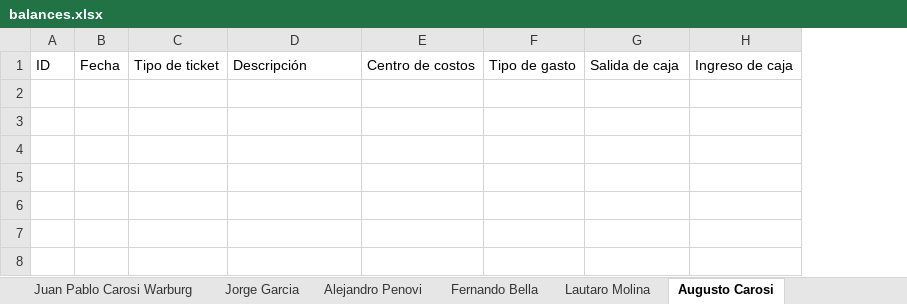
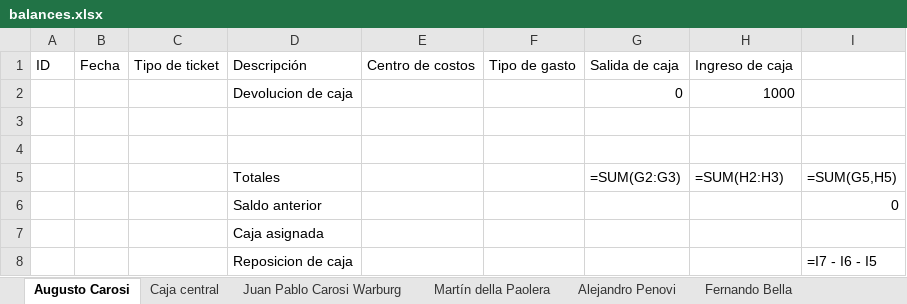
Before and after one commit to JuampiCarosi/rendiciones, an Excel workbook: public/balances.xlsx, sheet Augusto Carosi, drawn as a sheet; values as stored, in another font and other column widths than the file's, no borders; formulas without a stored value are shown as written; the diff names each change by its address in the sheet, - before the commit and + after, or states it on an @@ line.

```diff
--- a/public/balances.xlsx (sheet Augusto Carosi)
+++ b/public/balances.xlsx (sheet Augusto Carosi)
@@ sheet tab order changed: Augusto Carosi | Caja central | Juan Pablo Carosi Warburg | Martín della Paolera | Alejandro Penovi | Fernando Bella @@
+column I, empty
+row 2:  |  |  | Devolucion de caja |  |  | 0 | 1000
+row 3: (empty)
+row 4: (empty)
+row 5:  |  |  | Totales |  |  | =SUM(G2:G3) | =SUM(H2:H3) | =SUM(G5,H5)
+row 6:  |  |  | Saldo anterior |  |  |  |  | 0
+row 7:  |  |  | Caja asignada
+row 8:  |  |  | Reposicion de caja |  |  |  |  | =I7 - I6 - I5
```
Also changed, not shown: sheet Martín della Paolera, sheet Lautaro Molina, sheet Alejandro Penovi, sheet Caja central, sheet Fernando Bella, sheet Juan Pablo Carosi Warburg, 1 more sheet, other sheet tabs, 7 other files.
